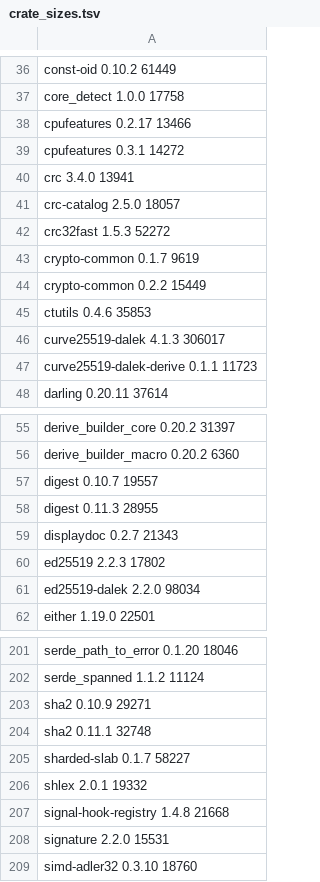
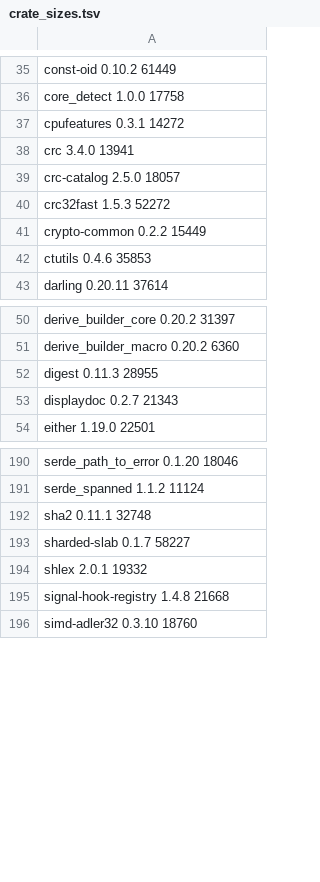
Before and after one commit to komira-ai/jobscheduler, a TSV file: third_party/buildrules/crate_sizes.tsv, drawn as a sheet; only a part is shown, gaps mark what is left out; the diff covers the shown part only; the diff names each change by its address in the sheet, - before the commit and + after, or states it on an @@ line.

```diff
--- a/third_party/buildrules/crate_sizes.tsv
+++ b/third_party/buildrules/crate_sizes.tsv
-row 38: cpufeatures 0.2.17 13466
-row 43: crypto-common 0.1.7 9619
-row 46: curve25519-dalek 4.1.3 306017
-row 47: curve25519-dalek-derive 0.1.1 11723
-row 57: digest 0.10.7 19557
-row 60: ed25519 2.2.3 17802
-row 61: ed25519-dalek 2.2.0 98034
-row 203: sha2 0.10.9 29271
-row 208: signature 2.2.0 15531
```
Also changed, not shown: 5 removed rows elsewhere in this file, 9 other files.
